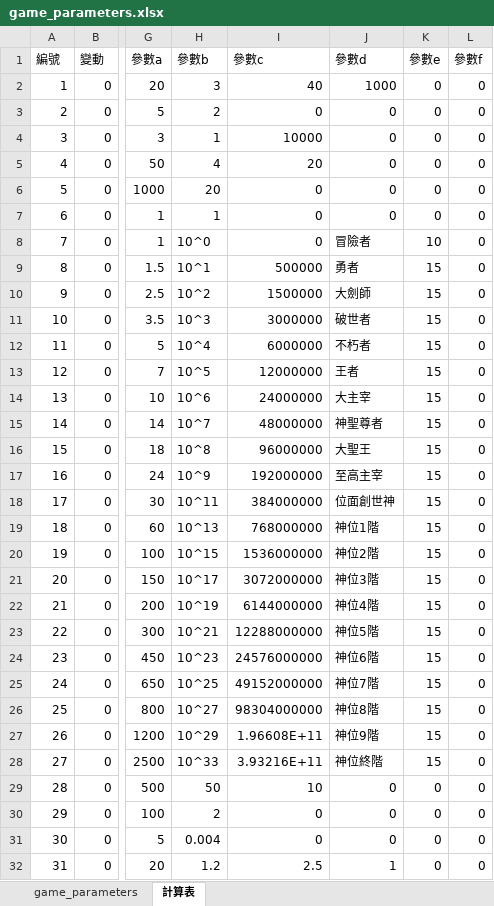
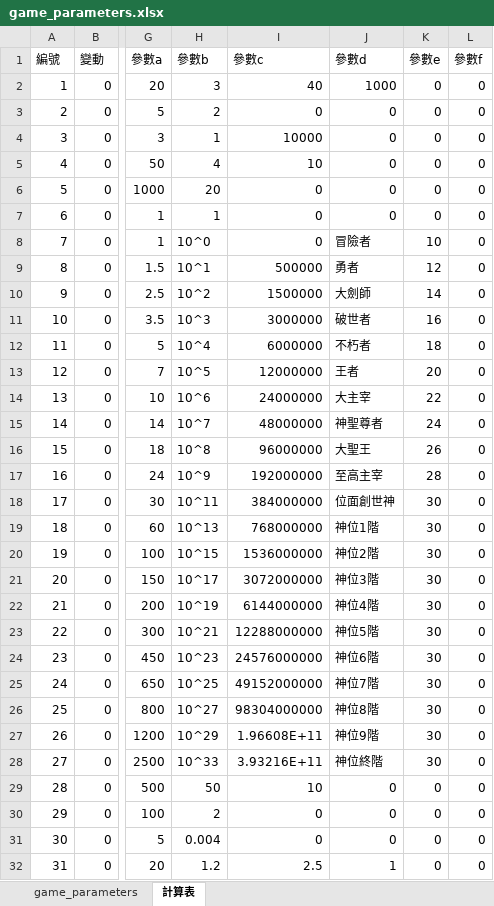
Before and after one commit to myKOF/Idle-RPG, an Excel workbook: config/Excel/game_parameters.xlsx, sheet 計算表, drawn as a sheet; only a part is shown, gaps mark what is left out; values as stored, in another font and other column widths than the file's, no borders; the diff names each change by its address in the sheet, - before the commit and + after, or states it on an @@ line.

```diff
--- a/config/Excel/game_parameters.xlsx (sheet 計算表)
+++ b/config/Excel/game_parameters.xlsx (sheet 計算表)
-I5 (參數c): 20
+I5 (參數c): 10
-K9 (參數e): 15
+K9 (參數e): 12
-K10 (參數e): 15
+K10 (參數e): 14
-K11 (參數e): 15
+K11 (參數e): 16
-K12 (參數e): 15
+K12 (參數e): 18
-K13 (參數e): 15
+K13 (參數e): 20
-K14 (參數e): 15
+K14 (參數e): 22
-K15 (參數e): 15
+K15 (參數e): 24
-K16 (參數e): 15
+K16 (參數e): 26
-K17 (參數e): 15
+K17 (參數e): 28
-K18:K28 (參數e): 15
+K18:K28 (參數e): 30
```
Also changed, not shown: sheet game_parameters, 6 other files.
